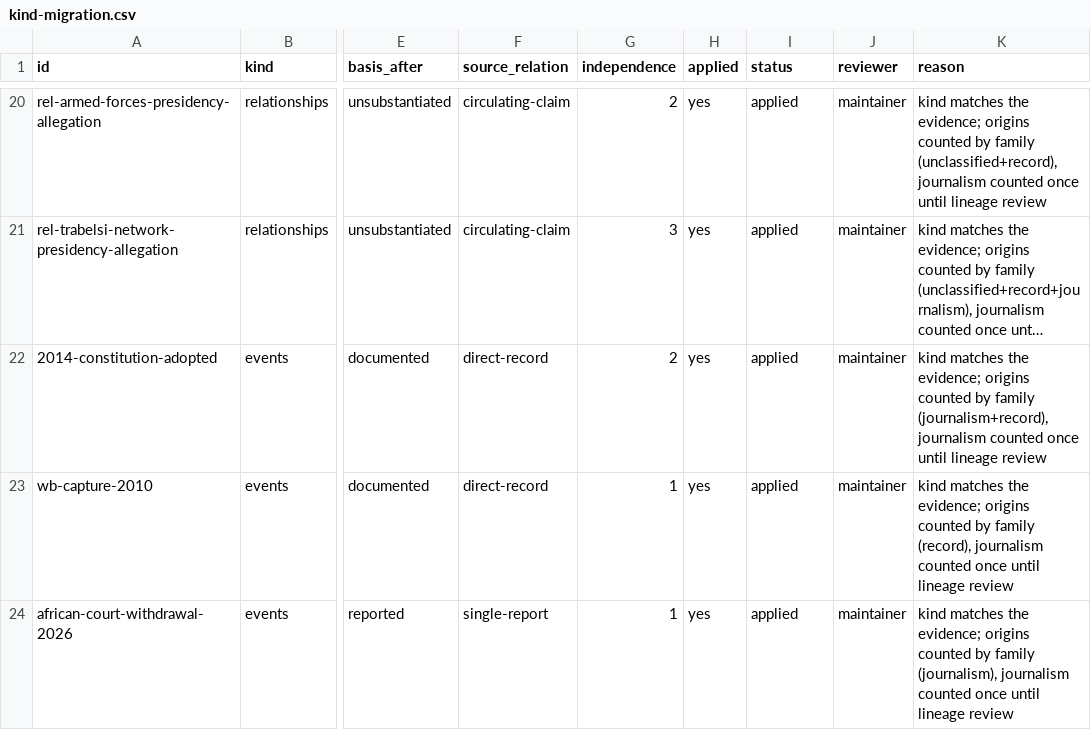
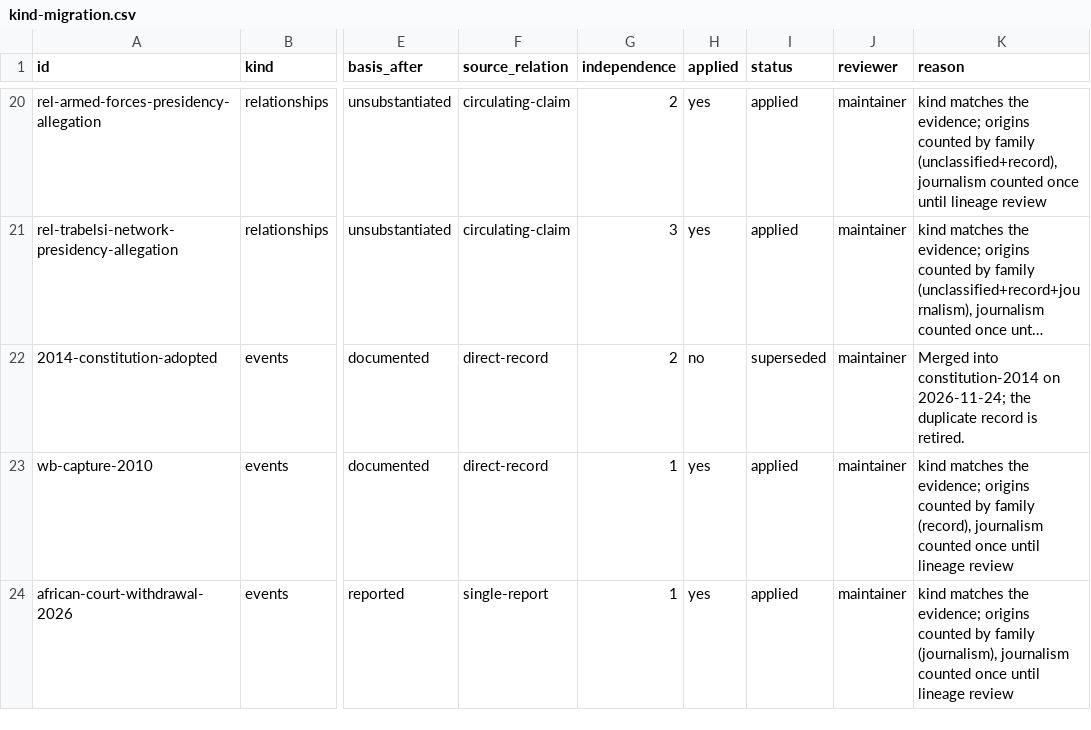
Before and after one commit to deepontology/deeptunisia, a CSV file: output/kind-migration.csv, drawn as a sheet; only a part is shown, gaps mark what is left out; long unchanged cells end in …; the diff names each change by its address in the sheet, - before the commit and + after, or states it on an @@ line.

Commit message:
Data: merge duplicate 2014 and 2022 constitution events
Fold the unique actors, institutions, consequences, sources and trilingual
text from 2014-constitution-adopted into constitution-2014 and from
2022-constitutional-referendum into constitution-2022, update the causal
references, and refresh the dependent public counts.

```diff
--- a/output/kind-migration.csv
+++ b/output/kind-migration.csv
-H22 (applied): yes
+H22 (applied): no
-I22 (status): applied
+I22 (status): superseded
-K22 (reason): kind matches the evidence; origins counted by family (journalism+record), journalism counted once until lineage review
+K22 (reason): Merged into constitution-2014 on 2026-11-24; the duplicate record is retired.
```
Also changed, not shown: output/claim-matrix.csv, 9 other files.
